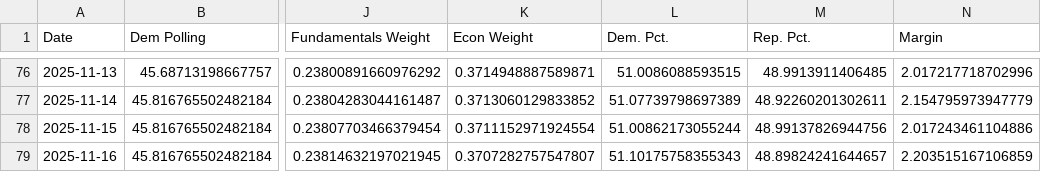
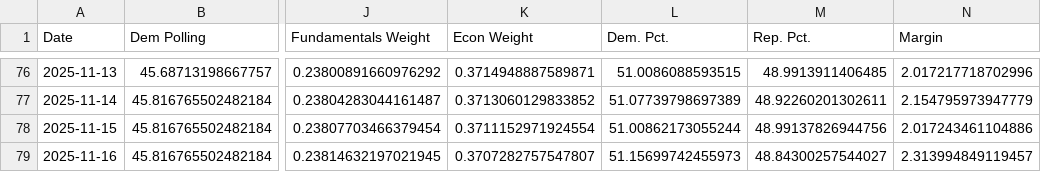
Before and after one commit to MapWiseResearch/forecast_data, a CSV file: 26midterms/gcb_toplines.csv, drawn as a sheet; only a part is shown, gaps mark what is left out; the diff names each change by its address in the sheet, - before the commit and + after, or states it on an @@ line.

```diff
--- a/26midterms/gcb_toplines.csv
+++ b/26midterms/gcb_toplines.csv
-L79 (Dem. Pct.): 51.10175758355343
+L79 (Dem. Pct.): 51.15699742455973
-M79 (Rep. Pct.): 48.89824241644657
+M79 (Rep. Pct.): 48.84300257544027
-N79 (Margin): 2.203515167106859
+N79 (Margin): 2.313994849119457
```
Also changed, not shown: 26midterms/26currentsim.csv, 26midterms/26master.csv, 4 other files.
